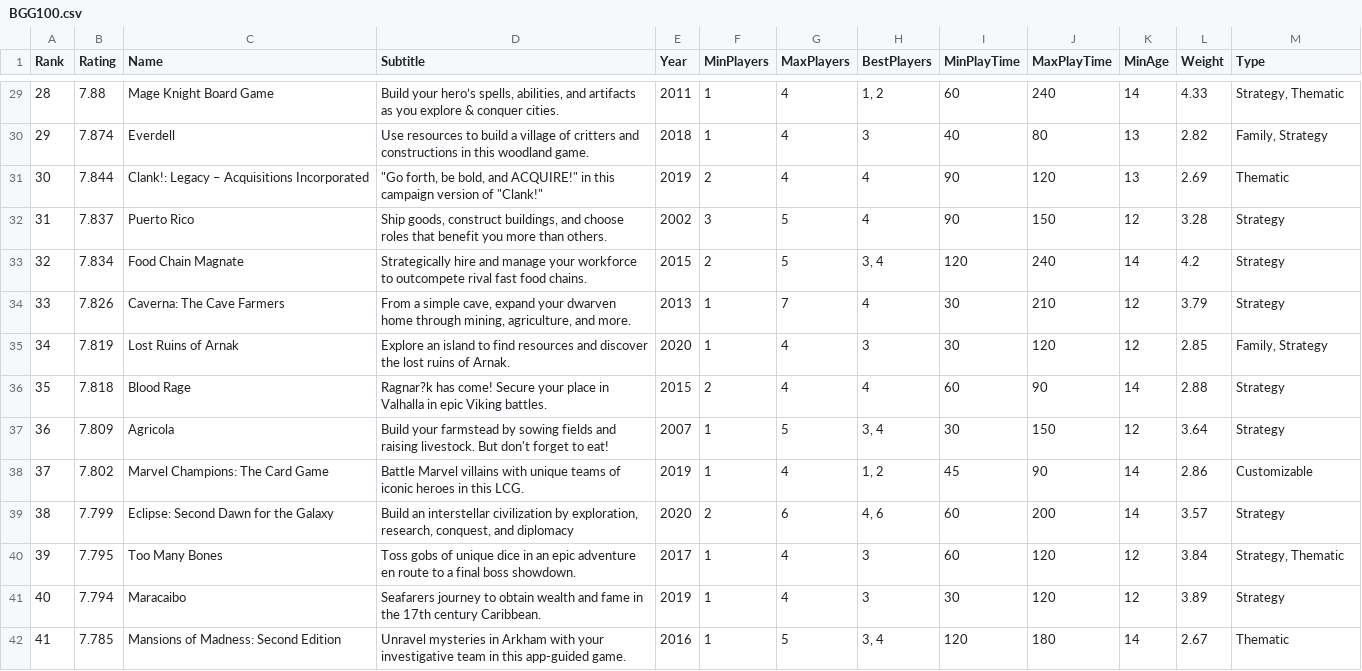
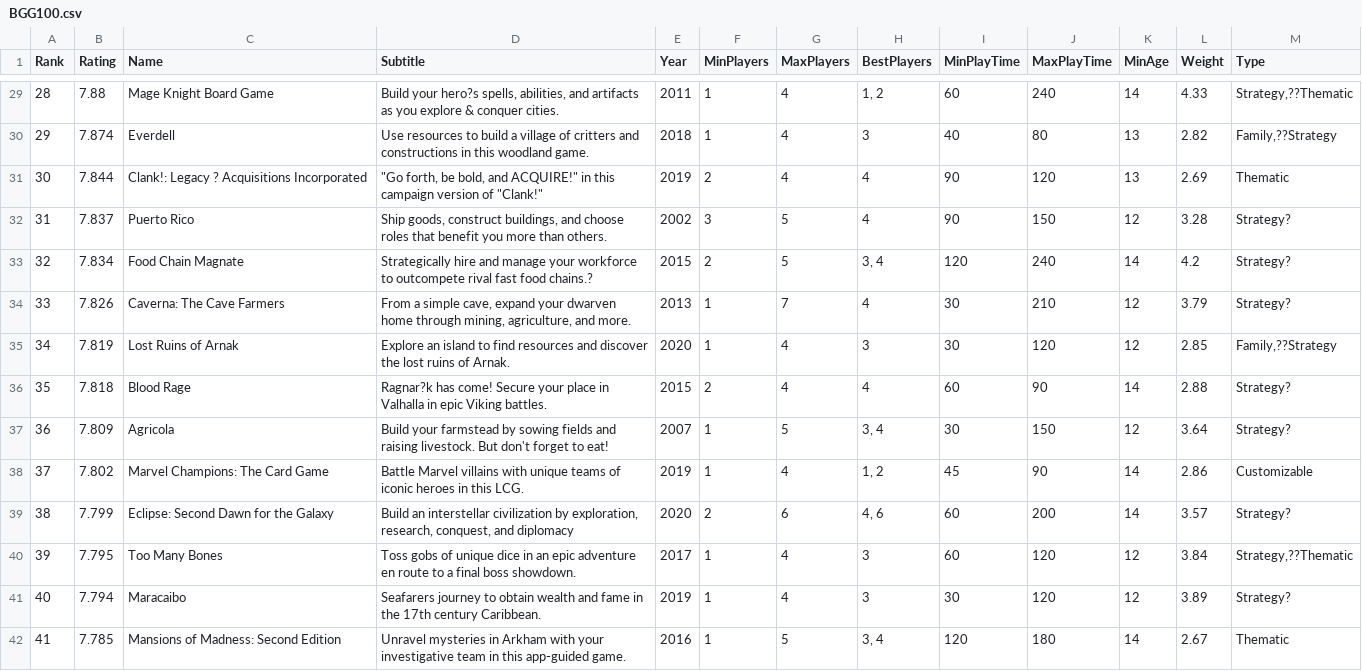
Before and after one commit to yiyifang/project1, a CSV file: BGG100.csv, drawn as a sheet; only a part is shown, gaps mark what is left out; the diff covers the shown part only; the diff names each change by its address in the sheet, - before the commit and + after, or states it on an @@ line.

```diff
--- a/BGG100.csv
+++ b/BGG100.csv
-D29 (Subtitle): Build your hero’s spells, abilities,…
+D29 (Subtitle): Build your hero?s spells, abilities,…
-M29 (Type): Strategy, Thematic
+M29 (Type): Strategy,??Thematic
-M30 (Type): Family, Strategy
+M30 (Type): Family,??Strategy
-C31 (Name): Clank!: Legacy – Acquisitions Incorporated
+C31 (Name): Clank!: Legacy ? Acquisitions Incorporated
-M32:M34 (Type): Strategy
+M32:M34 (Type): Strategy?
-D33 (Subtitle): …fast food chains.
+D33 (Subtitle): …fast food chains.?
-M35 (Type): Family, Strategy
+M35 (Type): Family,??Strategy
-M36:M37 (Type): Strategy
+M36:M37 (Type): Strategy?
-M39 (Type): Strategy
+M39 (Type): Strategy?
-M40 (Type): Strategy, Thematic
+M40 (Type): Strategy,??Thematic
-M41 (Type): Strategy
+M41 (Type): Strategy?
```
Also changed, not shown: 1 added row and 57 edited cells elsewhere in this file.
